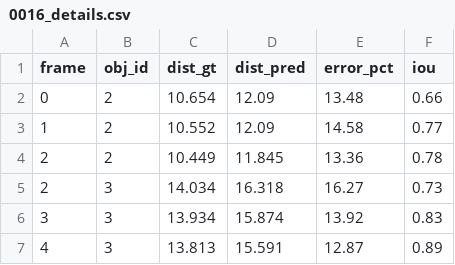
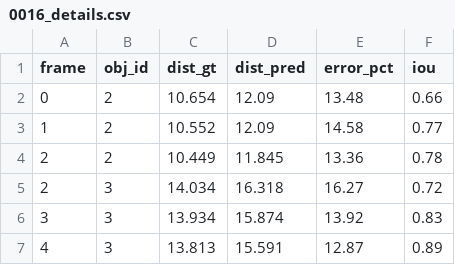
Before and after one commit to bthwthw/DA1---Distance-estimation-using-monocular-camera, a CSV file: logs/0016_details.csv, drawn as a sheet; only a part is shown.

```diff
--- a/logs/0016_details.csv
+++ b/logs/0016_details.csv
@@ -4,3 +4,3 @@ frame,obj_id,dist_gt,dist_pred,error_pct,iou
 2,2,10.449,11.845,13.36,0.78
-2,3,14.034,16.318,16.27,0.73
+2,3,14.034,16.318,16.27,0.72
 3,3,13.934,15.874,13.92,0.83
```
Also changed, not shown: final_results.csv, logs/0001_details.csv, 38 other files.
